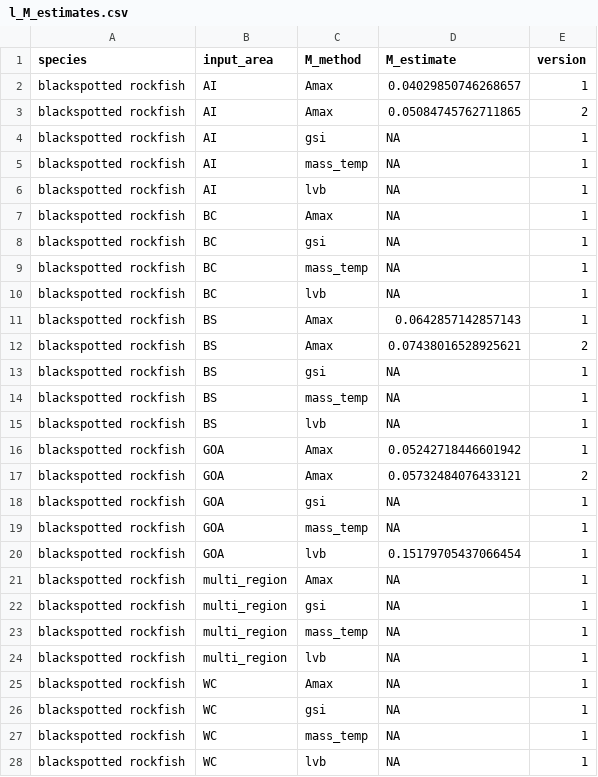
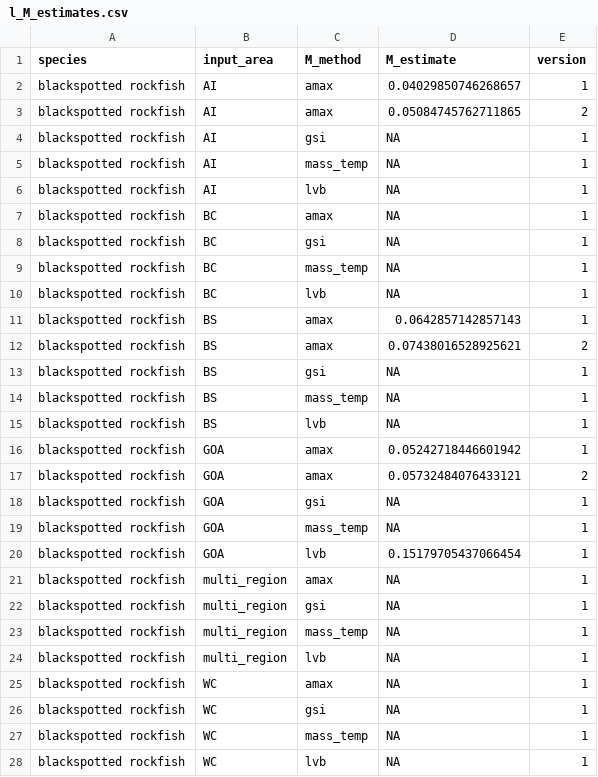
Before and after one commit to JaneSullivan-NOAA/rockfishM, a CSV file: results/2021/l_M_estimates.csv, drawn as a sheet; only a part is shown; the diff covers the shown part only.

```diff
--- a/results/2021/l_M_estimates.csv
+++ b/results/2021/l_M_estimates.csv
@@ -1,4 +1,4 @@
 species,input_area,M_method,M_estimate,version
-blackspotted rockfish,AI,Amax,0.04029850746268657,1
-blackspotted rockfish,AI,Amax,0.05084745762711865,2
+blackspotted rockfish,AI,amax,0.04029850746268657,1
+blackspotted rockfish,AI,amax,0.05084745762711865,2
 blackspotted rockfish,AI,gsi,NA,1
@@ -6,3 +6,3 @@ blackspotted rockfish,AI,mass_temp,NA,1
 blackspotted rockfish,AI,lvb,NA,1
-blackspotted rockfish,BC,Amax,NA,1
+blackspotted rockfish,BC,amax,NA,1
 blackspotted rockfish,BC,gsi,NA,1
@@ -10,4 +10,4 @@ blackspotted rockfish,BC,mass_temp,NA,1
 blackspotted rockfish,BC,lvb,NA,1
-blackspotted rockfish,BS,Amax,0.0642857142857143,1
-blackspotted rockfish,BS,Amax,0.07438016528925621,2
+blackspotted rockfish,BS,amax,0.0642857142857143,1
+blackspotted rockfish,BS,amax,0.07438016528925621,2
 blackspotted rockfish,BS,gsi,NA,1
@@ -15,4 +15,4 @@ blackspotted rockfish,BS,mass_temp,NA,1
 blackspotted rockfish,BS,lvb,NA,1
-blackspotted rockfish,GOA,Amax,0.05242718446601942,1
-blackspotted rockfish,GOA,Amax,0.05732484076433121,2
+blackspotted rockfish,GOA,amax,0.05242718446601942,1
+blackspotted rockfish,GOA,amax,0.05732484076433121,2
 blackspotted rockfish,GOA,gsi,NA,1
@@ -20,3 +20,3 @@ blackspotted rockfish,GOA,mass_temp,NA,1
 blackspotted rockfish,GOA,lvb,0.15179705437066454,1
-blackspotted rockfish,multi_region,Amax,NA,1
+blackspotted rockfish,multi_region,amax,NA,1
 blackspotted rockfish,multi_region,gsi,NA,1
@@ -24,3 +24,3 @@ blackspotted rockfish,multi_region,mass_temp,NA,1
 blackspotted rockfish,multi_region,lvb,NA,1
-blackspotted rockfish,WC,Amax,NA,1
+blackspotted rockfish,WC,amax,NA,1
 blackspotted rockfish,WC,gsi,NA,1
```
Also changed, not shown: 106 edited cells elsewhere in this file, results/2021/M_estimates.csv, 1 other file.
